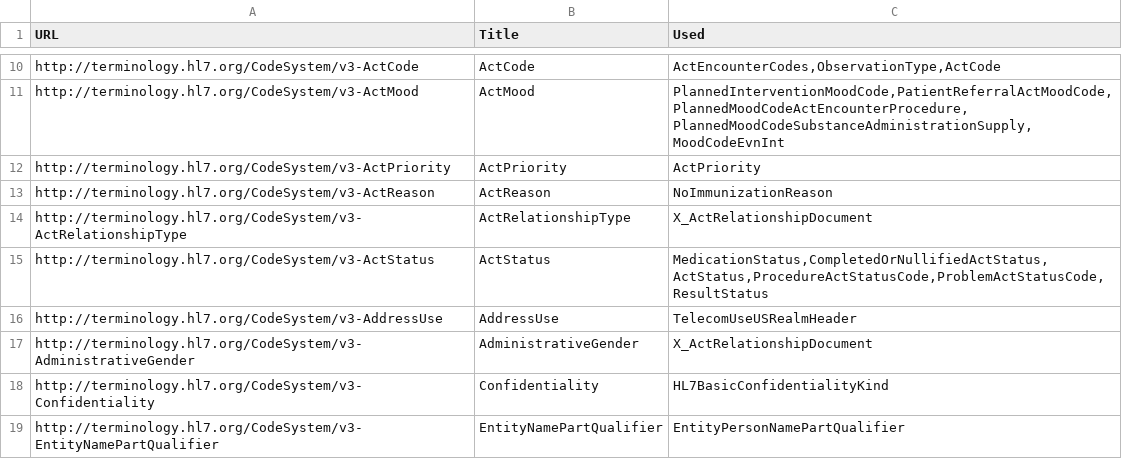
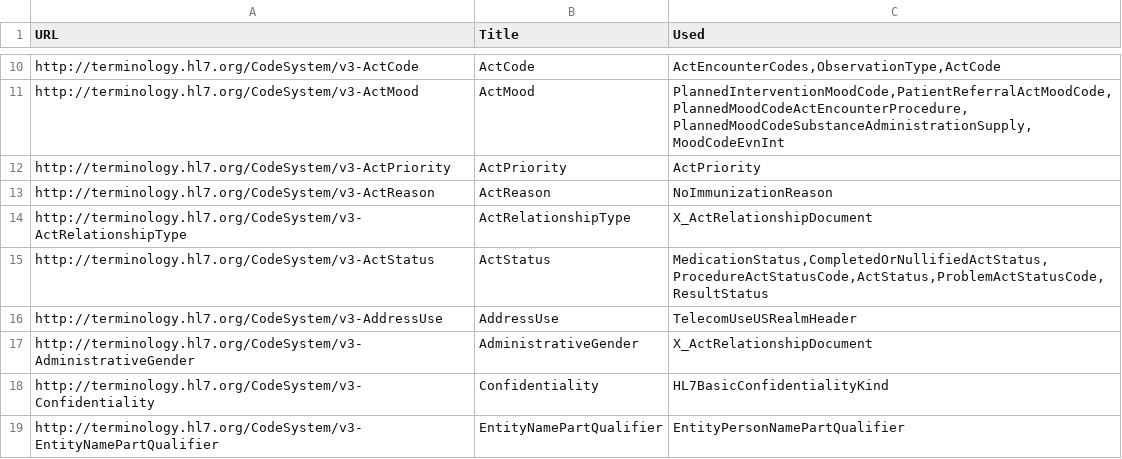
Before and after one commit to HL7/CDA-ccda, a CSV file: input/data/codesystem-filtered.csv, drawn as a sheet; only a part is shown, gaps mark what is left out.

```diff
--- a/input/data/codesystem-filtered.csv
+++ b/input/data/codesystem-filtered.csv
@@ -14,3 +14,3 @@ http://terminology.hl7.org/CodeSystem/v3-ActReason,ActReason,"NoImmunizationReas
 http://terminology.hl7.org/CodeSystem/v3-ActRelationshipType,ActRelationshipType,"X_ActRelationshipDocument"
-http://terminology.hl7.org/CodeSystem/v3-ActStatus,ActStatus,"MedicationStatus,CompletedOrNullifiedActStatus,ActStatus,ProcedureActStatusCode,ProblemActStatusCode,ResultStatus"
+http://terminology.hl7.org/CodeSystem/v3-ActStatus,ActStatus,"MedicationStatus,CompletedOrNullifiedActStatus,ProcedureActStatusCode,ActStatus,ProblemActStatusCode,ResultStatus"
 http://terminology.hl7.org/CodeSystem/v3-AddressUse,AddressUse,"TelecomUseUSRealmHeader"
```
Also changed, not shown: 2 other files.
